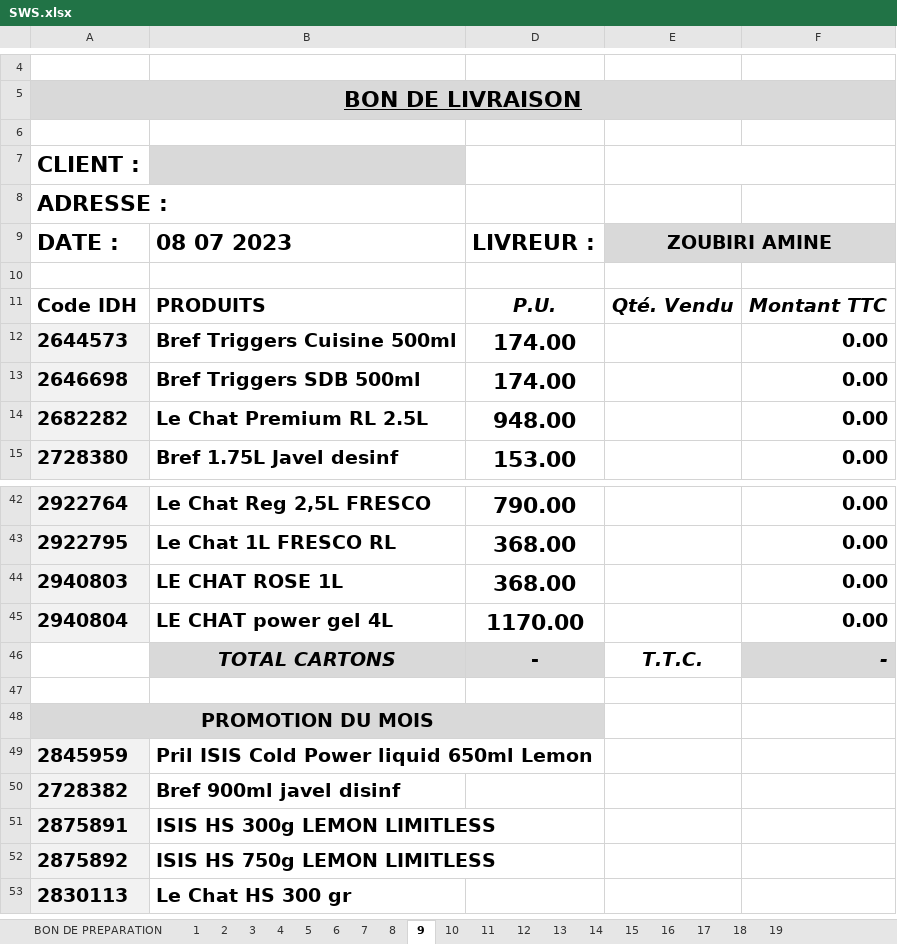
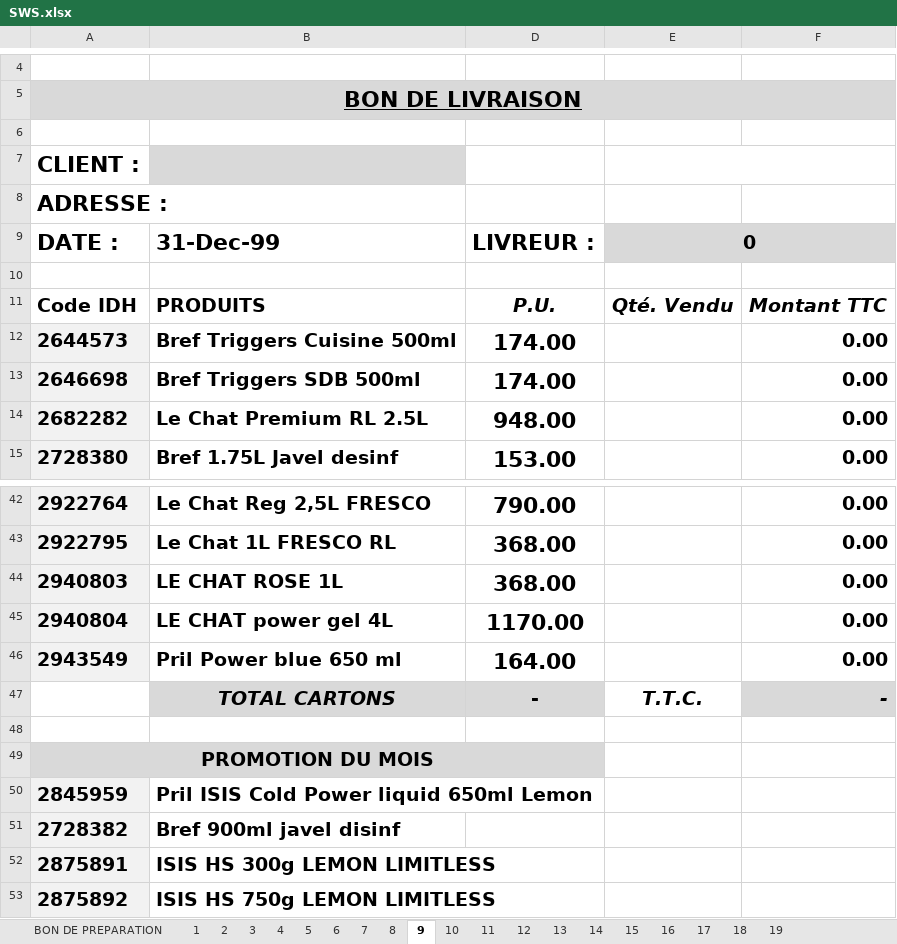
Before and after one commit to kenzaaallouche/Andromede-app1, an Excel workbook: SWS.xlsx, sheet 9, drawn as a sheet; only a part is shown, gaps mark what is left out; the shorter side is filled out with more unchanged rows; values as stored, in another font and other column widths than the file's, no borders; conditional formats not drawn; the diff names each change by its address in the sheet, - before the commit and + after, or states it on an @@ line.

```diff
--- a/SWS.xlsx (sheet 9)
+++ b/SWS.xlsx (sheet 9)
-B9: 08 07 2023
+B9: 31-Dec-99
-E9: ZOUBIRI AMINE
+E9: 0
+row 46: 2943549 | Pril Power blue 650 ml | 164.00 |  | 0.00
```
Also changed, not shown: sheet BON DE PREPARATION, sheet 12, sheet 14, sheet 16, sheet 17, sheet 18, 13 more sheets, hidden cells, PRIXSWS.xlsx.
